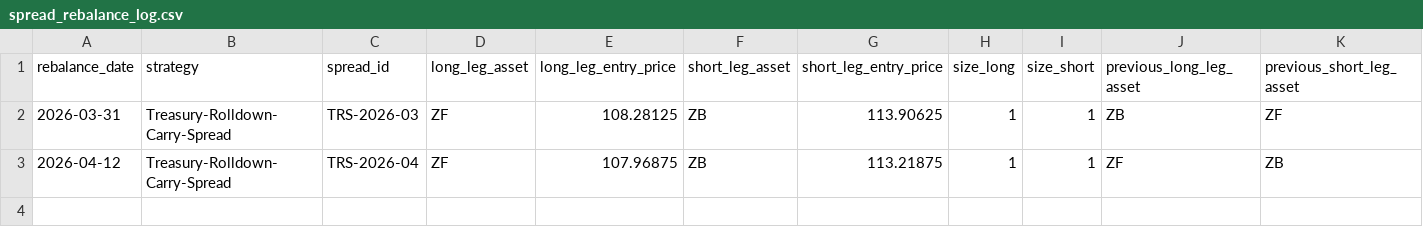
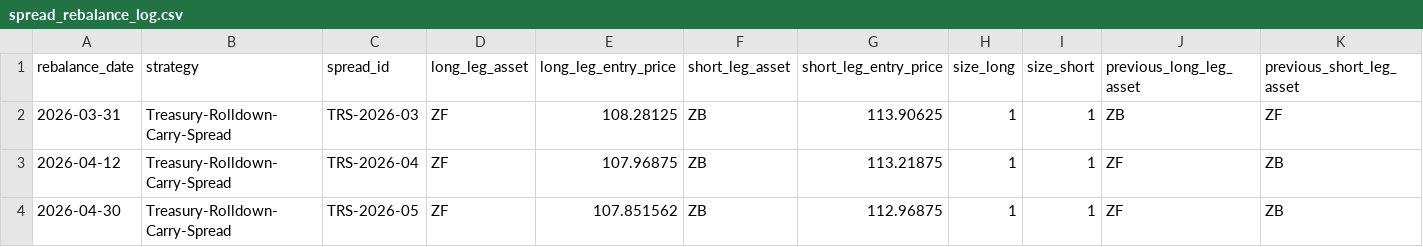
Before and after one commit to DexWilder/algo-lab, a CSV file: logs/spread_rebalance_log.csv, drawn as a sheet; only a part is shown; rows hold the shown columns only; the diff names each change by its address in the sheet, - before the commit and + after, or states it on an @@ line.

```diff
--- a/logs/spread_rebalance_log.csv
+++ b/logs/spread_rebalance_log.csv
+row 4: 2026-04-30 | Treasury-Rolldown-Carry-Spread | TRS-2026-05 | ZF | 107.851562 | ZB | 112.96875 | 1 | 1 | ZF | ZB
```
Also changed, not shown: 2 other files.
